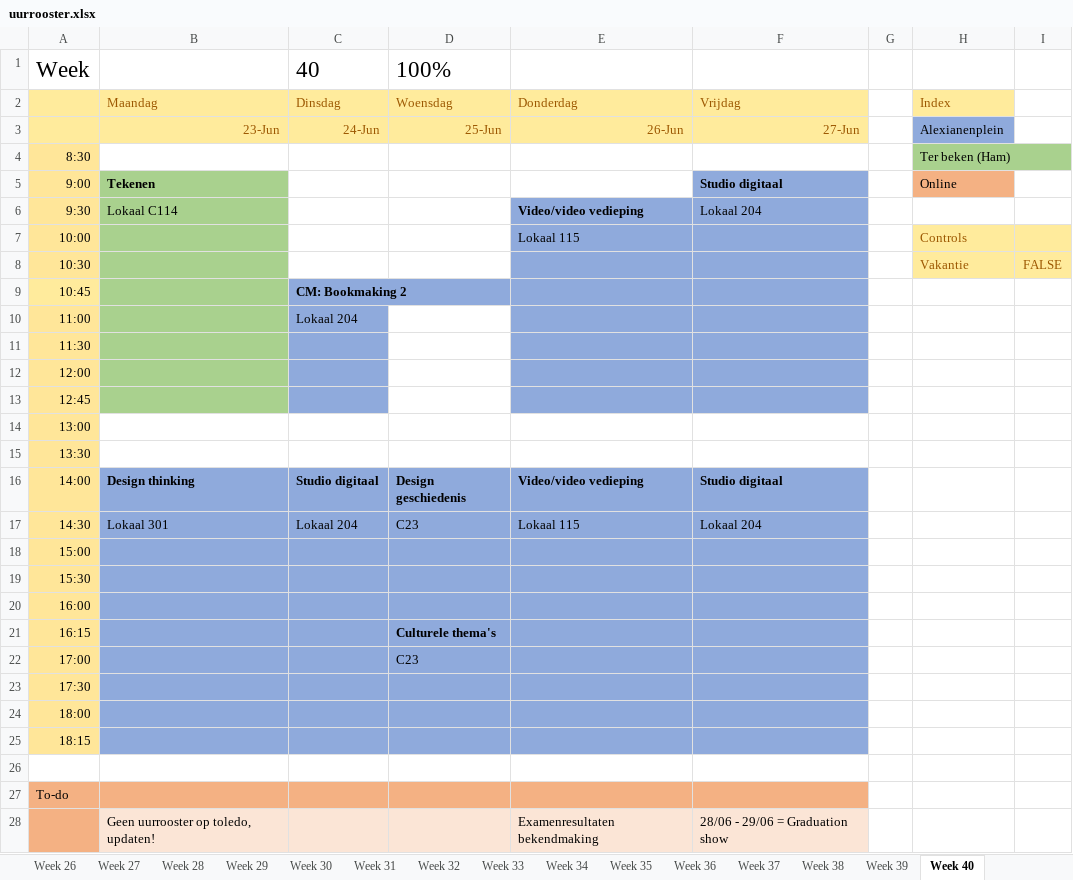
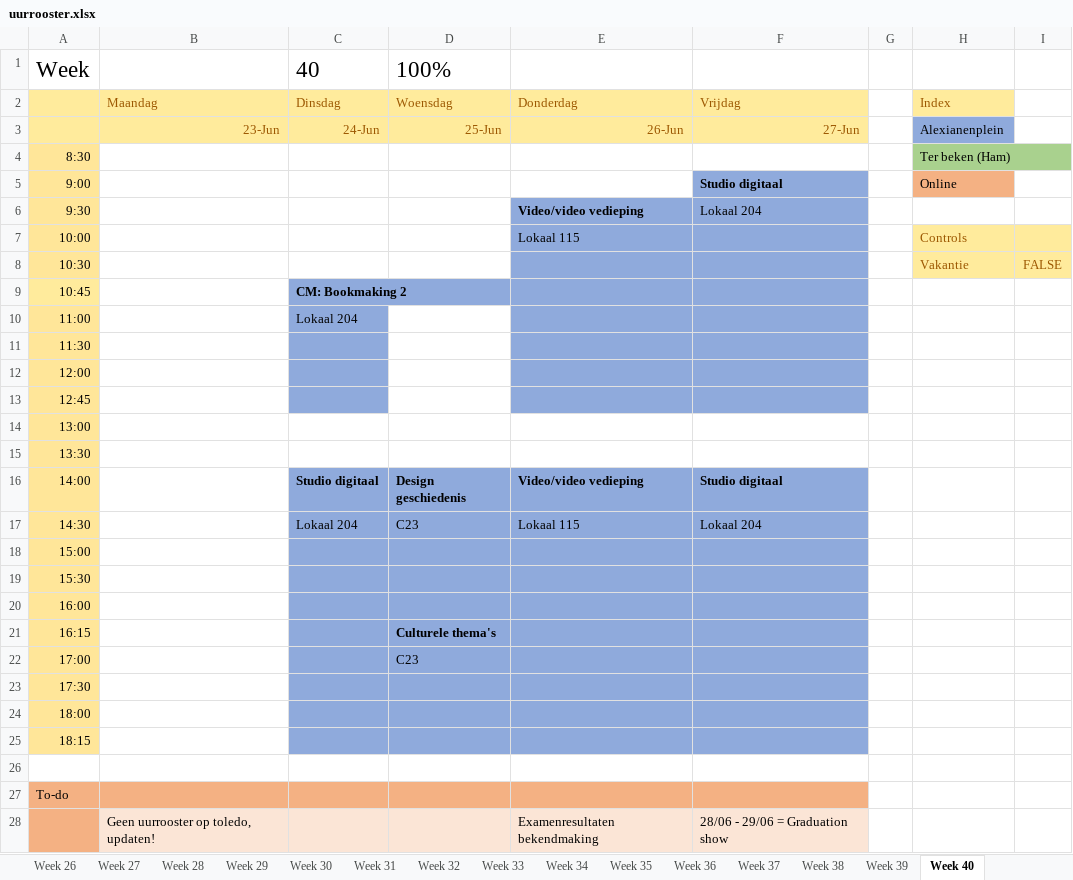
Before and after one commit to ninjahisser/LUCA-2, an Excel workbook: uurrooster.xlsx, sheet Week 40, drawn as a sheet; only a part is shown; values as stored, in another font and other column widths than the file's, no borders; conditional formats not drawn; the diff names each change by its address in the sheet, - before the commit and + after, or states it on an @@ line.

```diff
--- a/uurrooster.xlsx (sheet Week 40)
+++ b/uurrooster.xlsx (sheet Week 40)
-B5: Tekenen
+B5: (empty)
-B5:B13 fill: #A9D18E
+B5:B13 fill: none
-B6: Lokaal C114
+B6: (empty)
-B16: Design thinking
+B16: (empty)
-B16:B25 fill: #8FAADC
+B16:B25 fill: none
-B17: Lokaal 301
+B17: (empty)
```
Also changed, not shown: sheet Week 36, sheet Week 37, sheet Week 35, sheet Week 34, sheet Week 33, 3 other files.
